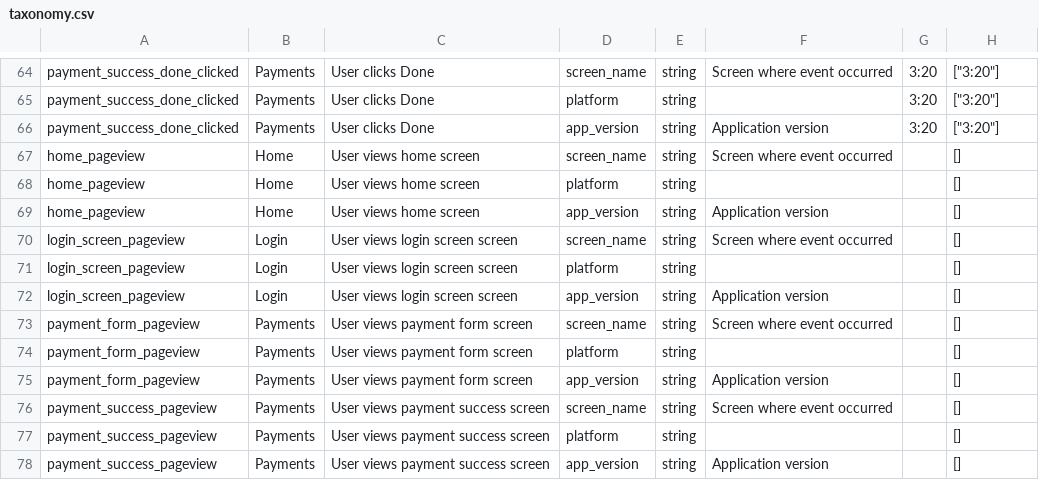
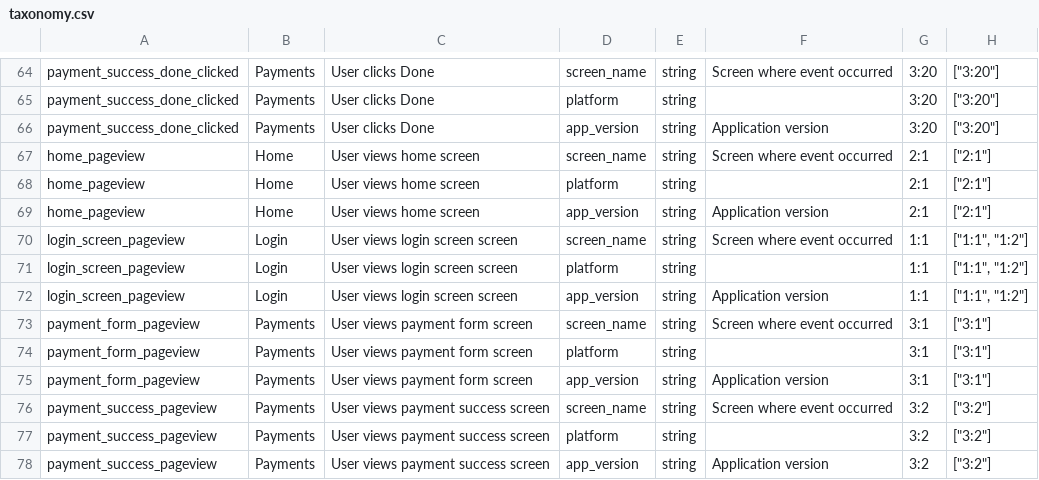
Before and after one commit to arcbaslow/figma-taxonomy-gen, a CSV file: examples/demo/taxonomy.csv, drawn as a sheet; only a part is shown, gaps mark what is left out.

```diff
--- a/examples/demo/taxonomy.csv
+++ b/examples/demo/taxonomy.csv
@@ -66,13 +66,13 @@ payment_success_done_clicked,Payments,User clicks Done,platform,string,,3:20,"["
 payment_success_done_clicked,Payments,User clicks Done,app_version,string,Application version,3:20,"[""3:20""]"
-home_pageview,Home,User views home screen,screen_name,string,Screen where event occurred,,[]
-home_pageview,Home,User views home screen,platform,string,,,[]
-home_pageview,Home,User views home screen,app_version,string,Application version,,[]
-login_screen_pageview,Login,User views login screen screen,screen_name,string,Screen where event occurred,,[]
-login_screen_pageview,Login,User views login screen screen,platform,string,,,[]
-login_screen_pageview,Login,User views login screen screen,app_version,string,Application version,,[]
-payment_form_pageview,Payments,User views payment form screen,screen_name,string,Screen where event occurred,,[]
-payment_form_pageview,Payments,User views payment form screen,platform,string,,,[]
-payment_form_pageview,Payments,User views payment form screen,app_version,string,Application version,,[]
-payment_success_pageview,Payments,User views payment success screen,screen_name,string,Screen where event occurred,,[]
-payment_success_pageview,Payments,User views payment success screen,platform,string,,,[]
-payment_success_pageview,Payments,User views payment success screen,app_version,string,Application version,,[]
+home_pageview,Home,User views home screen,screen_name,string,Screen where event occurred,2:1,"[""2:1""]"
+home_pageview,Home,User views home screen,platform,string,,2:1,"[""2:1""]"
+home_pageview,Home,User views home screen,app_version,string,Application version,2:1,"[""2:1""]"
+login_screen_pageview,Login,User views login screen screen,screen_name,string,Screen where event occurred,1:1,"[""1:1"", ""1:2""]"
+login_screen_pageview,Login,User views login screen screen,platform,string,,1:1,"[""1:1"", ""1:2""]"
+login_screen_pageview,Login,User views login screen screen,app_version,string,Application version,1:1,"[""1:1"", ""1:2""]"
+payment_form_pageview,Payments,User views payment form screen,screen_name,string,Screen where event occurred,3:1,"[""3:1""]"
+payment_form_pageview,Payments,User views payment form screen,platform,string,,3:1,"[""3:1""]"
+payment_form_pageview,Payments,User views payment form screen,app_version,string,Application version,3:1,"[""3:1""]"
+payment_success_pageview,Payments,User views payment success screen,screen_name,string,Screen where event occurred,3:2,"[""3:2""]"
+payment_success_pageview,Payments,User views payment success screen,platform,string,,3:2,"[""3:2""]"
+payment_success_pageview,Payments,User views payment success screen,app_version,string,Application version,3:2,"[""3:2""]"
```
Also changed, not shown: 19 other files.
